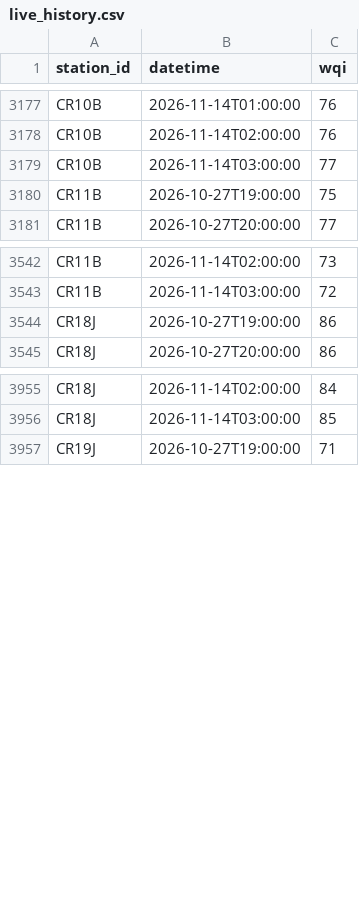
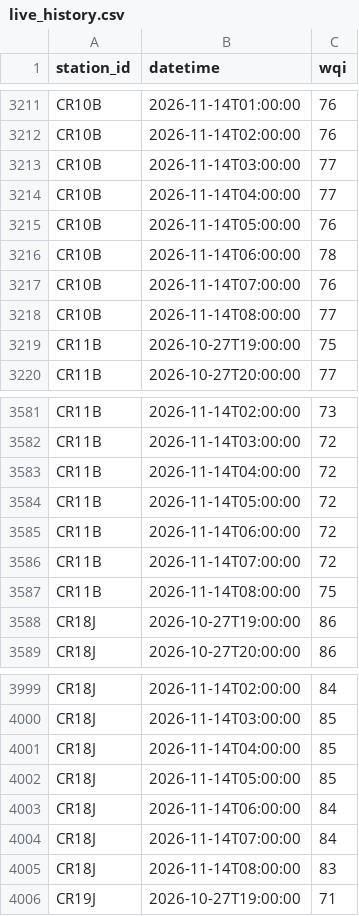
Before and after one commit to hiyyu/water, a CSV file: vercel-site/data/live_history.csv, drawn as a sheet; only a part is shown, gaps mark what is left out; the diff covers the shown part only.

```diff
--- a/vercel-site/data/live_history.csv
+++ b/vercel-site/data/live_history.csv
@@ -3179,2 +3213,7 @@ CR10B,2026-11-14T02:00:00,76
 CR10B,2026-11-14T03:00:00,77
+CR10B,2026-11-14T04:00:00,77
+CR10B,2026-11-14T05:00:00,76
+CR10B,2026-11-14T06:00:00,78
+CR10B,2026-11-14T07:00:00,76
+CR10B,2026-11-14T08:00:00,77
 CR11B,2026-10-27T19:00:00,75
@@ -3543,2 +3582,7 @@ CR11B,2026-11-14T02:00:00,73
 CR11B,2026-11-14T03:00:00,72
+CR11B,2026-11-14T04:00:00,72
+CR11B,2026-11-14T05:00:00,72
+CR11B,2026-11-14T06:00:00,72
+CR11B,2026-11-14T07:00:00,72
+CR11B,2026-11-14T08:00:00,75
 CR18J,2026-10-27T19:00:00,86
@@ -3956,2 +4000,7 @@ CR18J,2026-11-14T02:00:00,84
 CR18J,2026-11-14T03:00:00,85
+CR18J,2026-11-14T04:00:00,85
+CR18J,2026-11-14T05:00:00,85
+CR18J,2026-11-14T06:00:00,84
+CR18J,2026-11-14T07:00:00,84
+CR18J,2026-11-14T08:00:00,83
 CR19J,2026-10-27T19:00:00,71
```
Also changed, not shown: 49 added rows elsewhere in this file, vercel-site/data/live_latest.csv, 1 other file.
